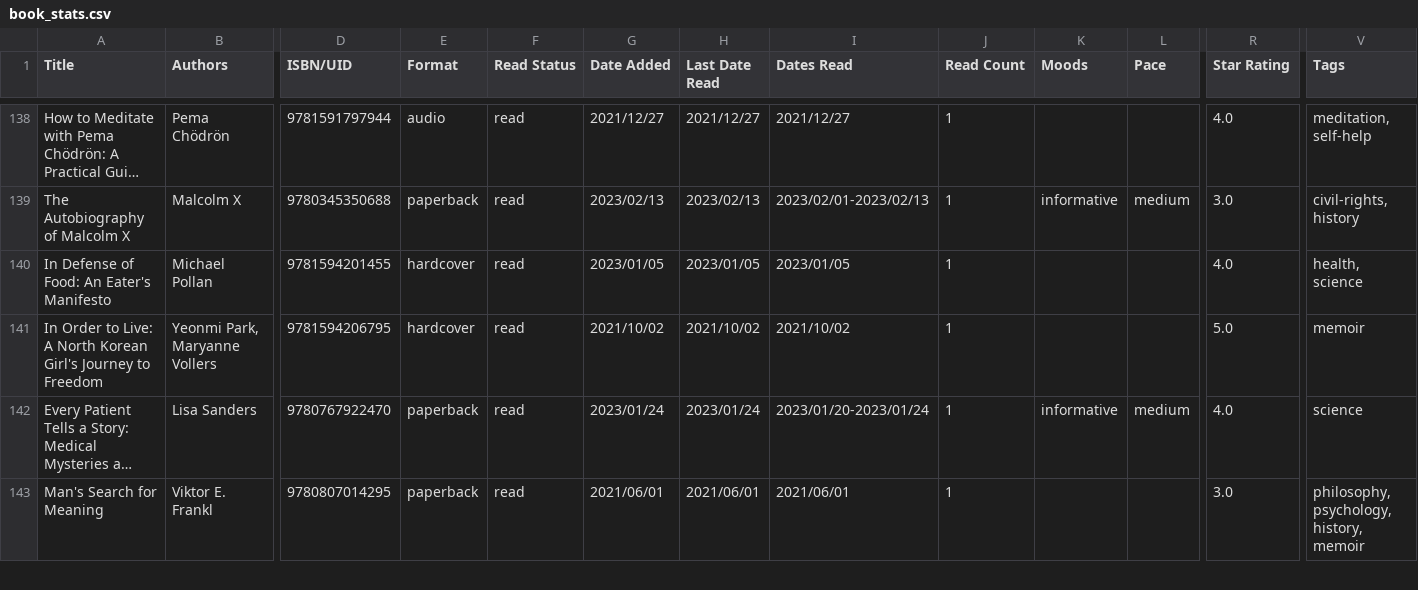
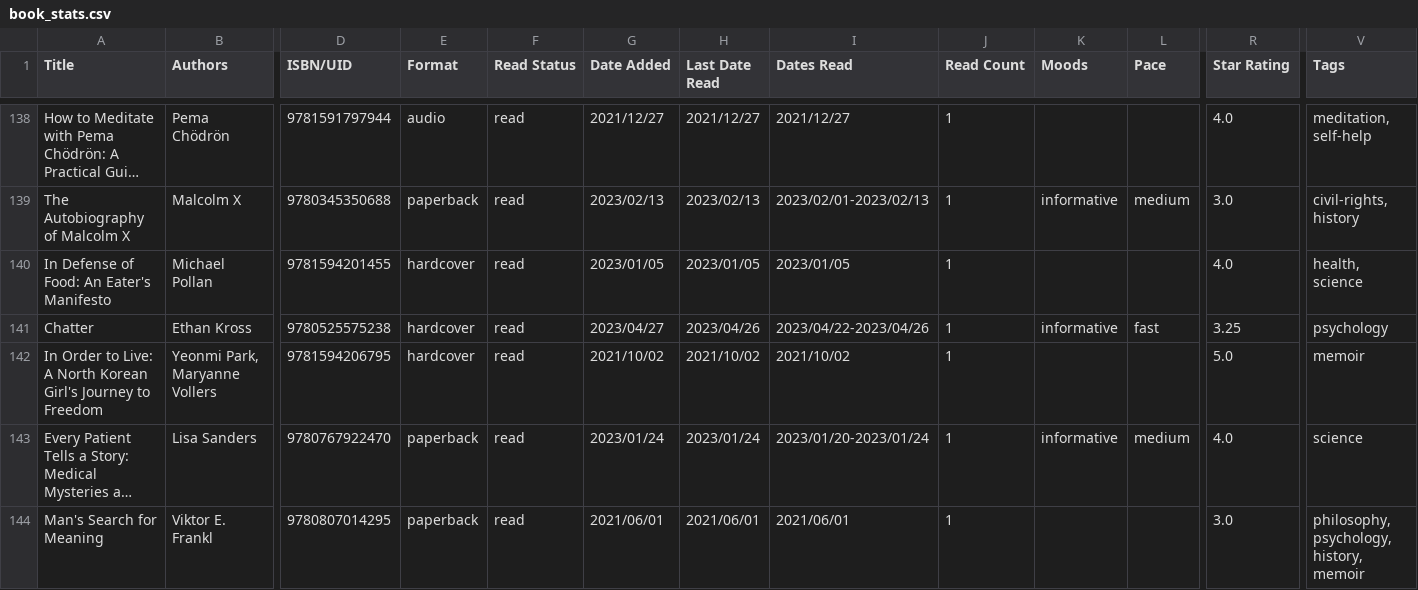
Before and after one commit to TheCardist/My_Library, a CSV file: book_stats.csv, drawn as a sheet; only a part is shown, gaps mark what is left out; long unchanged cells end in …; rows hold the shown columns only; the diff names each change by its address in the sheet, - before the commit and + after, or states it on an @@ line.

Commit message:
Add files via upload

```diff
--- a/book_stats.csv
+++ b/book_stats.csv
+row 141: Chatter | Ethan Kross | 9780525575238 | hardcover | read | 2023/04/27 | 2023/04/26 | 2023/04/22-2023/04/26 | 1 | informative | fast | 3.25 | psychology
```
